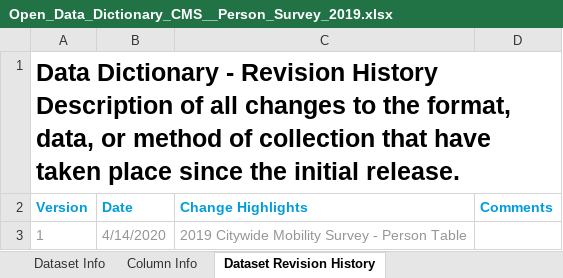
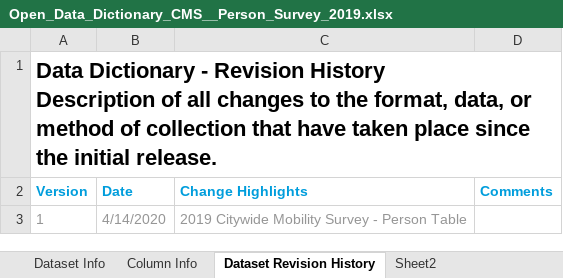
Before and after one commit to Reema-Khaseeb/DM-Assignment1-NYC-transportation, an Excel workbook: data/Open_Data_Dictionary_CMS__Person_Survey_2019.xlsx, sheet Dataset Revision History, drawn as a sheet; values as stored, in another font and other column widths than the file's, no borders; the diff names each change by its address in the sheet, - before the commit and + after, or states it on an @@ line.

```diff
--- a/data/Open_Data_Dictionary_CMS__Person_Survey_2019.xlsx (sheet Dataset Revision History)
+++ b/data/Open_Data_Dictionary_CMS__Person_Survey_2019.xlsx (sheet Dataset Revision History)
@@ sheet tab unhidden: Sheet2 @@
@@ A1 text size: smaller @@
```
Also changed, not shown: sheet Dataset Info, sheet Column Info, charts or pictures, 7 other files.
